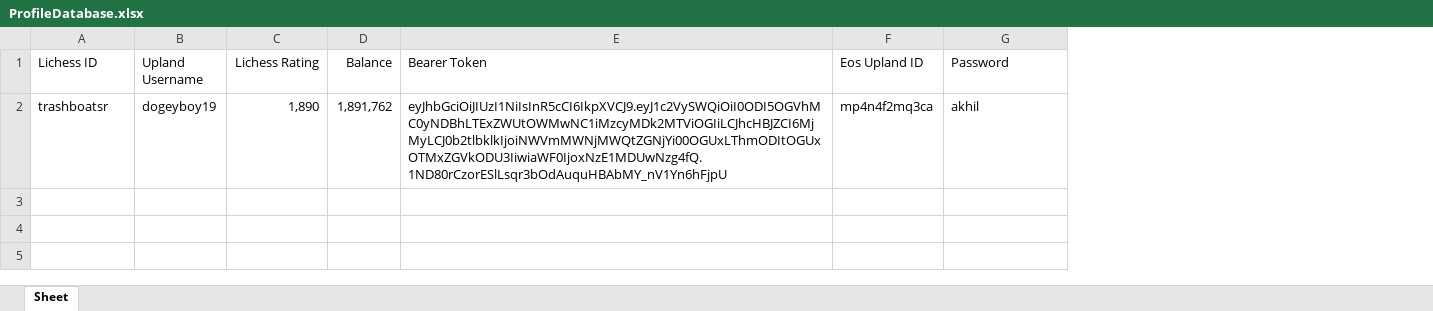
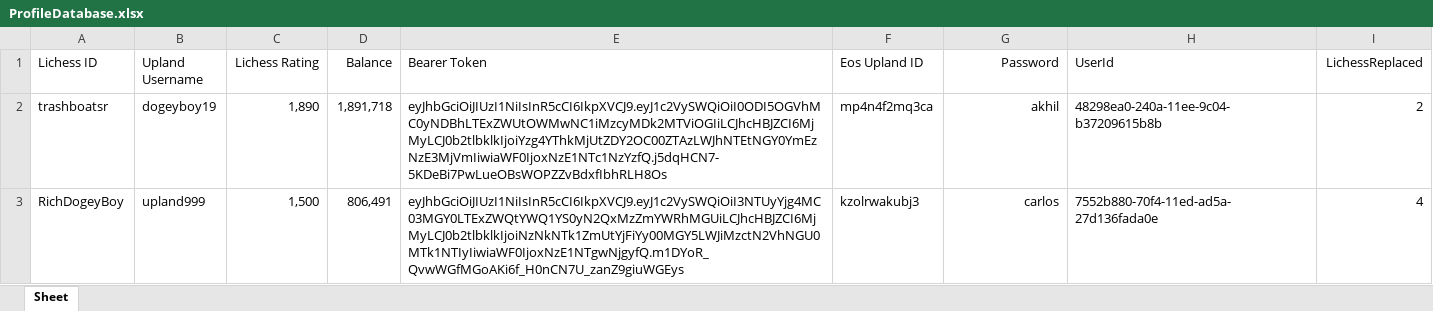
Before and after one commit to dogeyboy1932/Upland-Chess-App, an Excel workbook: XL Spreadsheets/ProfileDatabase.xlsx, sheet Sheet, drawn as a sheet; values as stored, in another font and other column widths than the file's, no borders; the diff names each change by its address in the sheet, - before the commit and + after, or states it on an @@ line.

```diff
--- a/XL Spreadsheets/ProfileDatabase.xlsx (sheet Sheet)
+++ b/XL Spreadsheets/ProfileDatabase.xlsx (sheet Sheet)
+column H (UserId), row 2: 48298ea0-240a-11ee-9c04-b37209615b8b
+column I (LichessReplaced), row 2: 2
-G1:G2 alignment: left
+G1:G2 alignment: right
-D2 (Balance): 1,891,762
+D2 (Balance): 1,891,718
-E2 (Bearer Token): eyJhbGciOiJIUzI1NiIsInR5cCI6IkpXVCJ9.eyJ1c2VySWQiOiI0ODI5OGVhMC0yNDBhLTExZWUtOWMwNC1iMzcyMDk2MTViOGIiLCJhcHBJZCI6MjMyLCJ0b2tlbklkIjoiNWVmMWNjMWQtZGNjYi00OGUxLThmODItOGUxOTMxZGVkODU3IiwiaWF0IjoxNzE1MDUwNzg4fQ.1ND80rCzorESlLsqr3bOdAuquHBAbMY_nV1Yn6hFjpU
+E2 (Bearer Token): eyJhbGciOiJIUzI1NiIsInR5cCI6IkpXVCJ9.eyJ1c2VySWQiOiI0ODI5OGVhMC0yNDBhLTExZWUtOWMwNC1iMzcyMDk2MTViOGIiLCJhcHBJZCI6MjMyLCJ0b2tlbklkIjoiYzg4YThkMjUtZDY2OC00ZTAzLWJhNTEtNGY0YmEzNzE3MjVmIiwiaWF0IjoxNzE1NTc1NzYzfQ.j5dqHCN7-5KDeBi7PwLueOBsWOPZZvBdxfIbhRLH8Os
+row 3: RichDogeyBoy | upland999 | 1,500 | 806,491 | eyJhbGciOiJIUzI1NiIsInR5cCI6IkpXVCJ9.eyJ1c2VySWQiOiI3NTUyYjg4MC03MGY0LTExZWQtYWQ1YS0yN2QxMzZmYWRhMGUiLCJhcHBJZCI6MjMyLCJ0b2tlbklkIjoiNzNkNTk1ZmUtYjFiYy00MGY5LWJiMzctN2VhNGU0MTk1NTIyIiwiaWF0IjoxNzE1NTgwNjgyfQ.m1DYoR_QvwWGfMGoAKi6f_H0nCN7U_zanZ9giuWGEys | kzolrwakubj3 | carlos | 7552b880-70f4-11ed-ad5a-27d136fada0e | 4
```
Also changed, not shown: XL Spreadsheets/ChallengeMap.xlsx, 56 other files.
